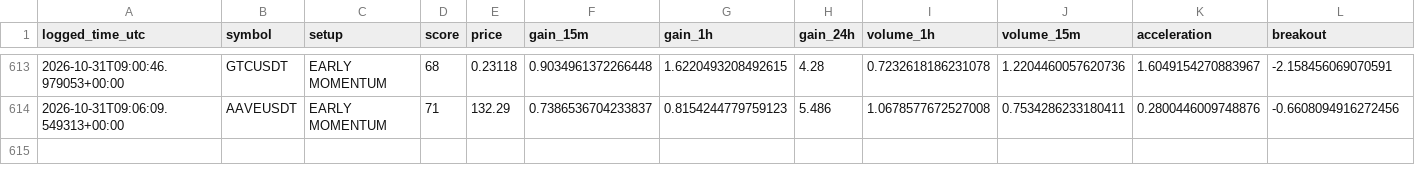
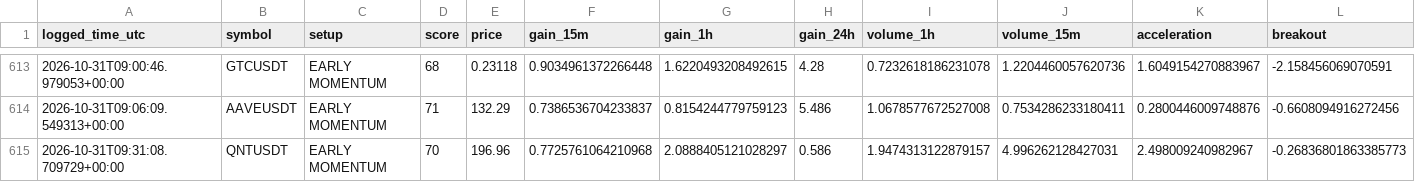
Before and after one commit to islam1977/v3, a CSV file: early_watch_log.csv, drawn as a sheet; only a part is shown, gaps mark what is left out; rows hold the shown columns only; the diff names each change by its address in the sheet, - before the commit and + after, or states it on an @@ line.

```diff
--- a/early_watch_log.csv
+++ b/early_watch_log.csv
+row 615: 2026-10-31T09:31:08.709729+00:00 | QNTUSDT | EARLY MOMENTUM | 70 | 196.96 | 0.7725761064210968 | 2.0888405121028297 | 0.586 | 1.9474313122879157 | 4.996262128427031 | 2.498009240982967 | -0.26836801863385773
```
Also changed, not shown: early_scan_diagnostics.csv, 1 other file.
